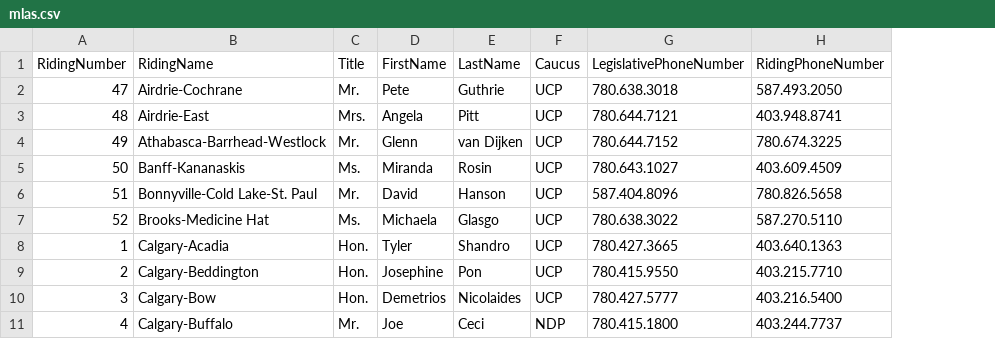
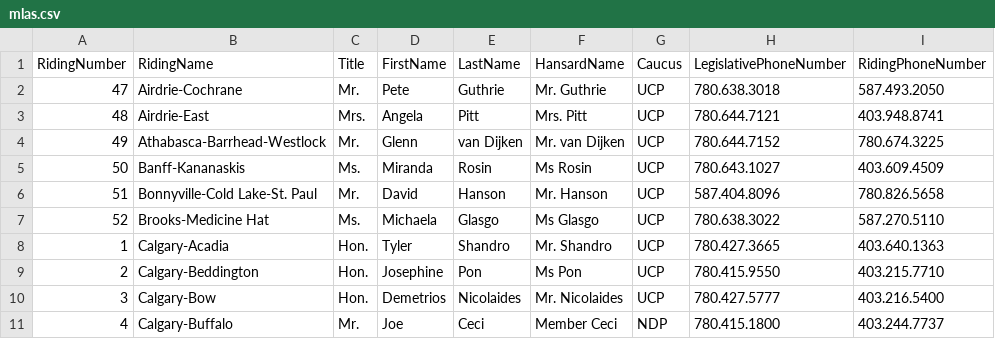
Before and after one commit to The-Animals/data-pipeline, a CSV file: etl/data/mlas.csv, drawn as a sheet; only a part is shown; the diff names each change by its address in the sheet, - before the commit and + after, or states it on an @@ line.

```diff
--- a/etl/data/mlas.csv
+++ b/etl/data/mlas.csv
+column F (HansardName), rows 2-11: Mr. Guthrie | Mrs. Pitt | Mr. van Dijken | Ms Rosin | Mr. Hanson | Ms Glasgo | Mr. Shandro | Ms Pon | Mr. Nicolaides | Member Ceci
```
Also changed, not shown: 5 other files.
